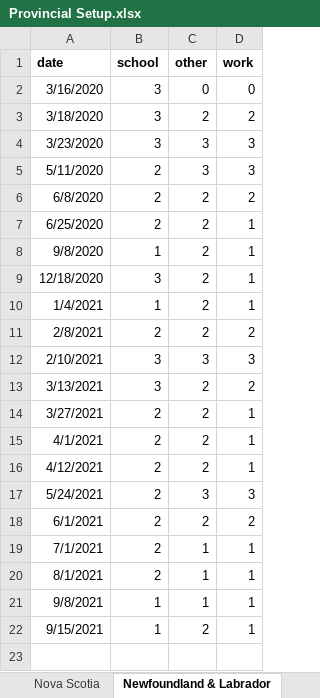
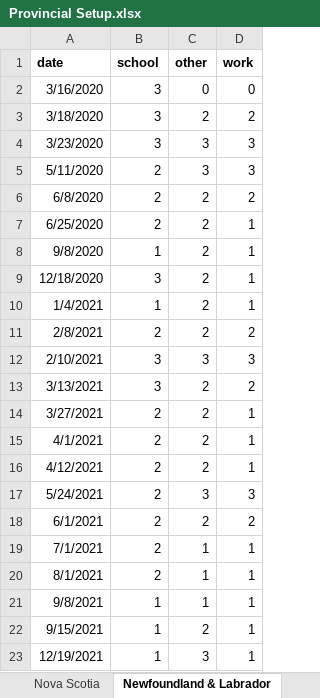
Before and after one commit to ddick8/Covid-19-Policy-Response-Canadian-tracker, an Excel workbook: Provincial Setup.xlsx, sheet Newfoundland & Labrador, drawn as a sheet; values as stored, in another font and other column widths than the file's, no borders; the diff names each change by its address in the sheet, - before the commit and + after, or states it on an @@ line.

```diff
--- a/Provincial Setup.xlsx (sheet Newfoundland & Labrador)
+++ b/Provincial Setup.xlsx (sheet Newfoundland & Labrador)
+row 23: 12/19/2021 | 1 | 3 | 1
```
Also changed, not shown: sheet Ontario, sheet Manitoba.
